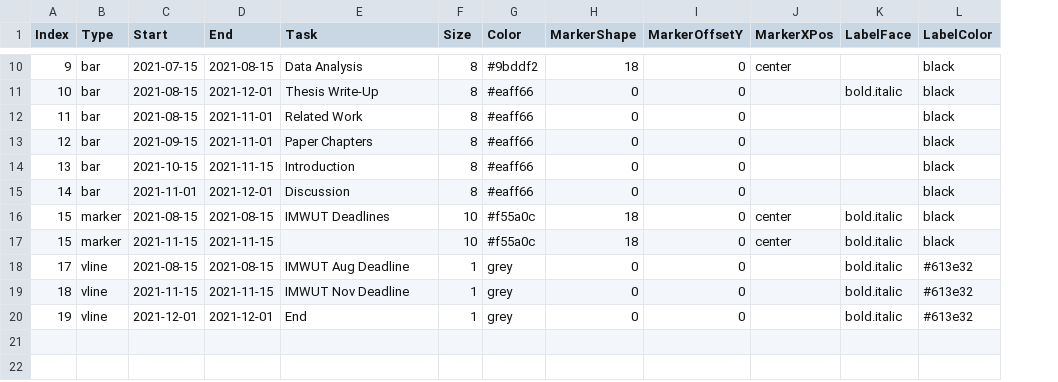
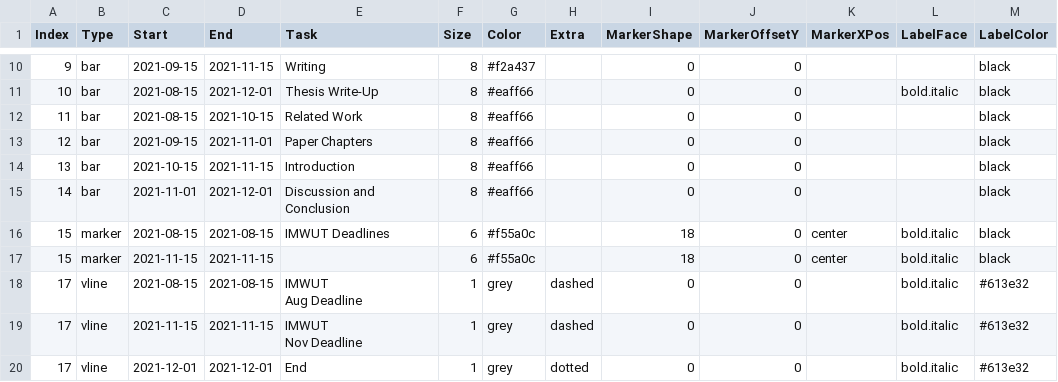
Before and after one commit to Gabryxx7/Gggantt, a CSV file: timeline.csv, drawn as a sheet; only a part is shown, gaps mark what is left out; addresses are those after the commit; ↵ is a line break in a cell; the diff covers the shown part only; the diff names each change by its address in the sheet, - before the commit and + after, or states it on an @@ line.

Commit message:
Last timeline

```diff
--- a/timeline.csv
+++ b/timeline.csv
+column H (Extra), rows 18-20: dashed | dashed | dotted
-C10 (Start): 2021-07-15
+C10 (Start): 2021-09-15
-D10 (End): 2021-08-15
+D10 (End): 2021-11-15
-E10 (Task): Data Analysis
+E10 (Task): Writing
-G10 (Color): #9bddf2
+G10 (Color): #f2a437
-I10 (MarkerShape): 18
+I10 (MarkerShape): 0
-K10 (MarkerXPos): center
+K10 (MarkerXPos): (empty)
-D12 (End): 2021-11-01
+D12 (End): 2021-10-15
-E15 (Task): Discussion
+E15 (Task): Discussion and Conclusion
-F16:F17 (Size): 10
+F16:F17 (Size): 6
-E18 (Task): IMWUT Aug Deadline
+E18 (Task): IMWUT ↵ Aug Deadline
-A19 (Index): 18
+A19 (Index): 17
-E19 (Task): IMWUT Nov Deadline
+E19 (Task): IMWUT ↵ Nov Deadline
-A20 (Index): 19
+A20 (Index): 17
```
Also changed, not shown: 33 edited cells elsewhere in this file, 5 other files.
